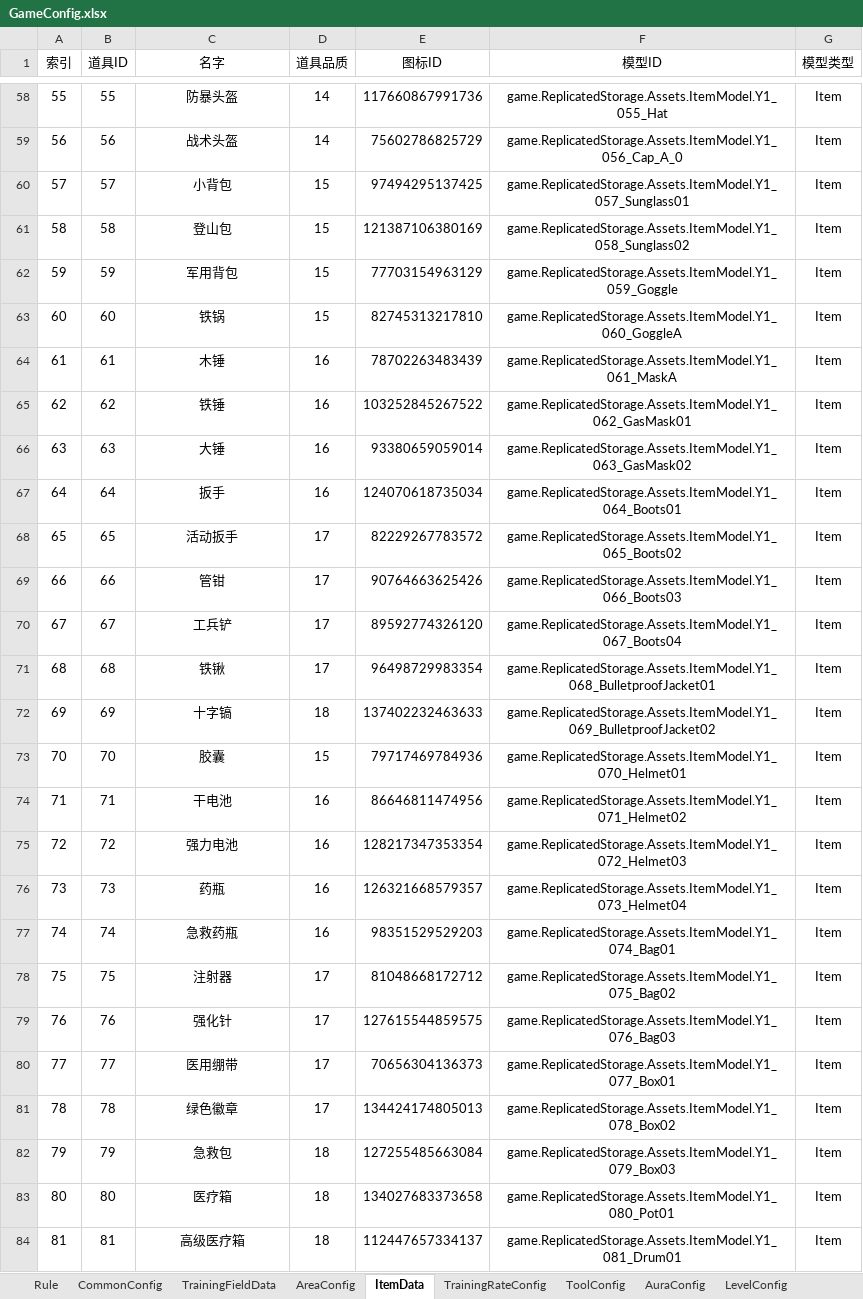
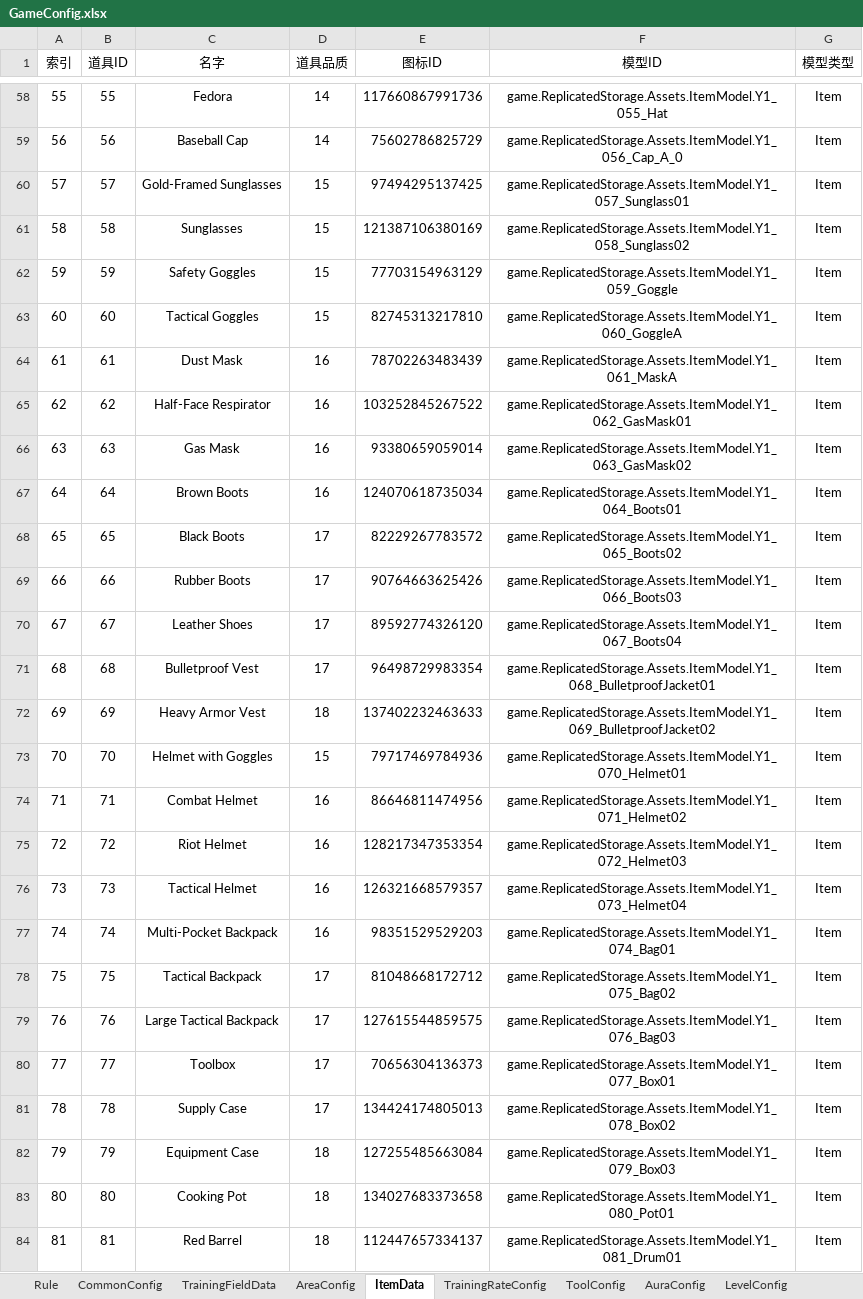
Before and after one commit to Lanransh/Roblox_Y1, an Excel workbook: 配置文档/GameConfig.xlsx, sheet ItemData, drawn as a sheet; only a part is shown, gaps mark what is left out; values as stored, in another font and other column widths than the file's, no borders; the diff covers the shown part only; the diff names each change by its address in the sheet, - before the commit and + after, or states it on an @@ line.

Commit message:
Translate item names to English

```diff
--- a/配置文档/GameConfig.xlsx (sheet ItemData)
+++ b/配置文档/GameConfig.xlsx (sheet ItemData)
-C58 (名字): 防暴头盔
+C58 (名字): Fedora
-C59 (名字): 战术头盔
+C59 (名字): Baseball Cap
-C60 (名字): 小背包
+C60 (名字): Gold-Framed Sunglasses
-C61 (名字): 登山包
+C61 (名字): Sunglasses
-C62 (名字): 军用背包
+C62 (名字): Safety Goggles
-C63 (名字): 铁锅
+C63 (名字): Tactical Goggles
-C64 (名字): 木锤
+C64 (名字): Dust Mask
-C65 (名字): 铁锤
+C65 (名字): Half-Face Respirator
-C66 (名字): 大锤
+C66 (名字): Gas Mask
-C67 (名字): 扳手
+C67 (名字): Brown Boots
-C68 (名字): 活动扳手
+C68 (名字): Black Boots
-C69 (名字): 管钳
+C69 (名字): Rubber Boots
-C70 (名字): 工兵铲
+C70 (名字): Leather Shoes
-C71 (名字): 铁锹
+C71 (名字): Bulletproof Vest
-C72 (名字): 十字镐
+C72 (名字): Heavy Armor Vest
-C73 (名字): 胶囊
+C73 (名字): Helmet with Goggles
-C74 (名字): 干电池
+C74 (名字): Combat Helmet
-C75 (名字): 强力电池
+C75 (名字): Riot Helmet
-C76 (名字): 药瓶
+C76 (名字): Tactical Helmet
-C77 (名字): 急救药瓶
+C77 (名字): Multi-Pocket Backpack
-C78 (名字): 注射器
+C78 (名字): Tactical Backpack
-C79 (名字): 强化针
+C79 (名字): Large Tactical Backpack
-C80 (名字): 医用绷带
+C80 (名字): Toolbox
-C81 (名字): 绿色徽章
+C81 (名字): Supply Case
-C82 (名字): 急救包
+C82 (名字): Equipment Case
-C83 (名字): 医疗箱
+C83 (名字): Cooking Pot
-C84 (名字): 高级医疗箱
+C84 (名字): Red Barrel
```
Also changed, not shown: 121 edited cells elsewhere in this sheet, 1 other file.
